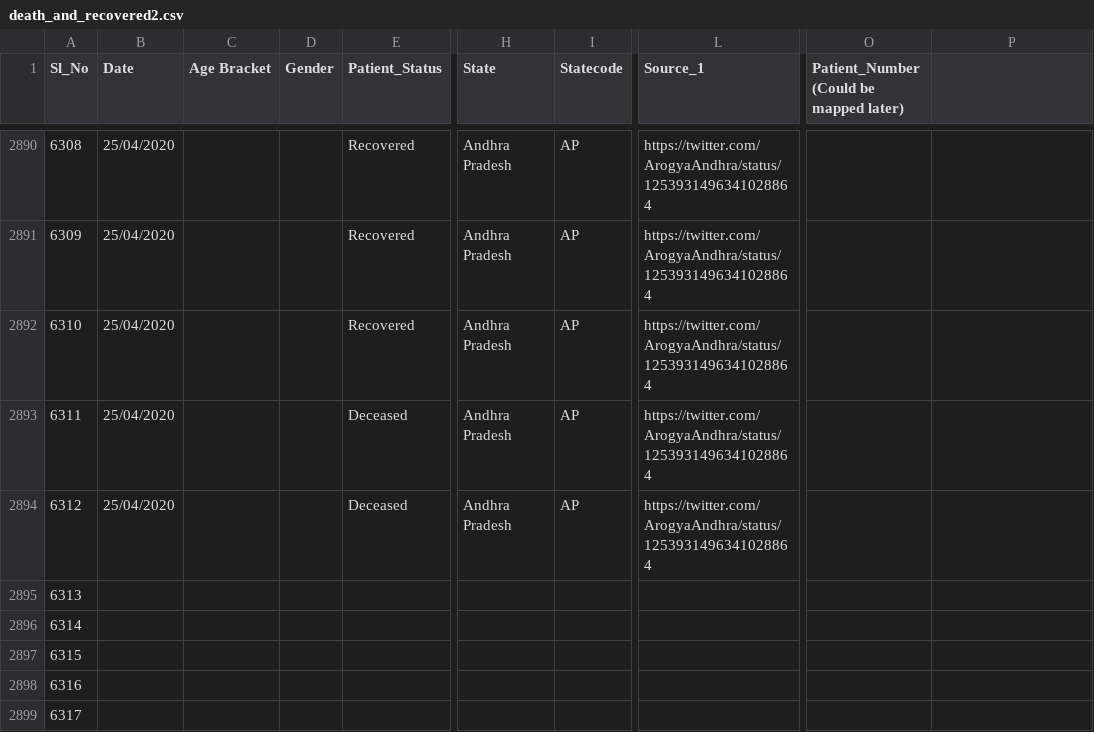
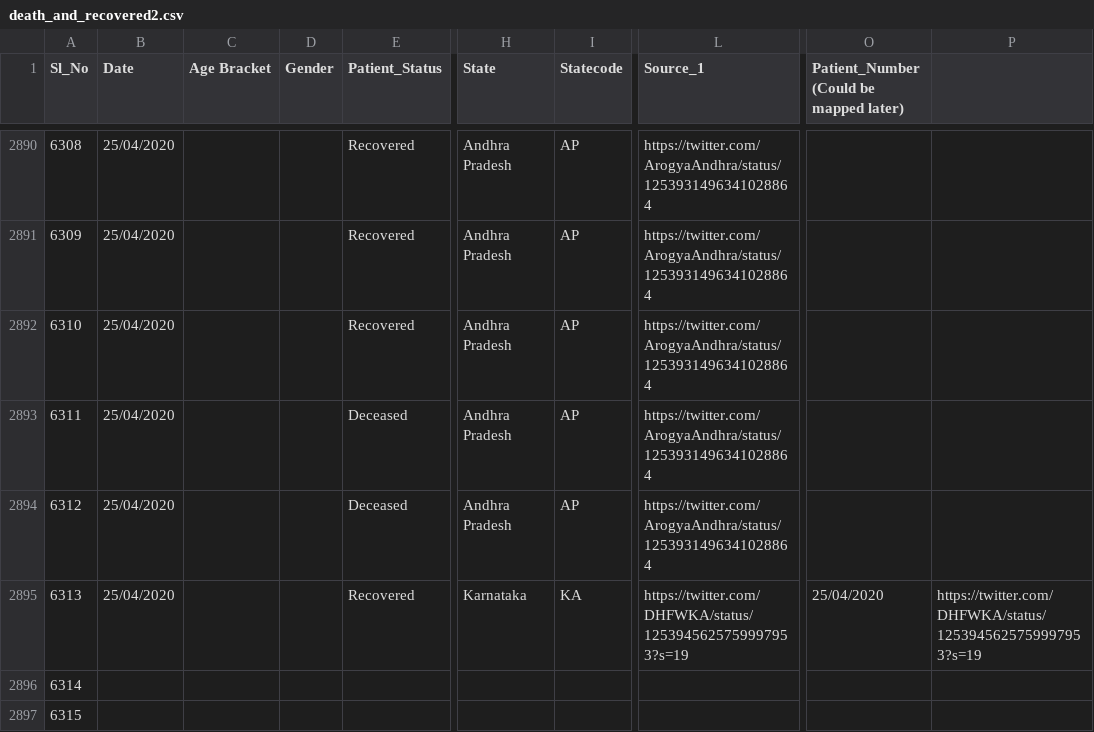
Before and after one commit to wanderingcoderr/api, a CSV file: csv/2020-04-25/death_and_recovered2.csv, drawn as a sheet; only a part is shown, gaps mark what is left out; the shorter side is filled out with more unchanged rows; the diff names each change by its address in the sheet, - before the commit and + after, or states it on an @@ line.

Commit message:
data updated on - Sat Apr 25 07:41:37 UTC 2020

```diff
--- a/csv/2020-04-25/death_and_recovered2.csv
+++ b/csv/2020-04-25/death_and_recovered2.csv
-B2895 (Date): (empty)
+B2895 (Date): 25/04/2020
-E2895 (Patient_Status): (empty)
+E2895 (Patient_Status): Recovered
-H2895 (State): (empty)
+H2895 (State): Karnataka
-I2895 (Statecode): (empty)
+I2895 (Statecode): KA
-L2895 (Source_1): (empty)
+L2895 (Source_1): https://twitter.com/DHFWKA/status/1253945625759997953?s=19
-O2895: (empty)
+O2895: 25/04/2020
-P2895: (empty)
+P2895: https://twitter.com/DHFWKA/status/1253945625759997953?s=19
```
Also changed, not shown: csv/2020-04-25/death_and_recovered.csv, csv/2020-04-25/state_wise.csv, 20 other files.
